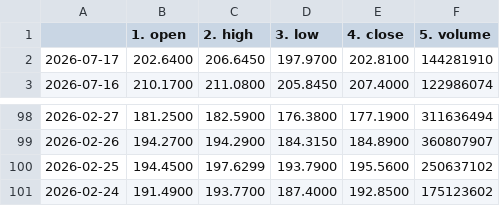
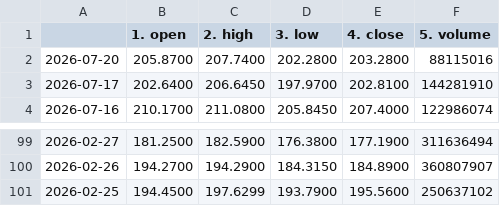
Before and after one commit to tanyalondon/market-mlops, a CSV file: NVDA_test_automation.csv, drawn as a sheet; only a part is shown, gaps mark what is left out; removed rows and columns are numbered as before the commit, all else as after; the diff names each change by its address in the sheet, - before the commit and + after, or states it on an @@ line.

```diff
--- a/NVDA_test_automation.csv
+++ b/NVDA_test_automation.csv
+row 2: 2026-07-20 | 205.8700 | 207.7400 | 202.2800 | 203.2800 | 88115016
-row 101: 2026-02-24 | 191.4900 | 193.7700 | 187.4000 | 192.8500 | 175123602
```
